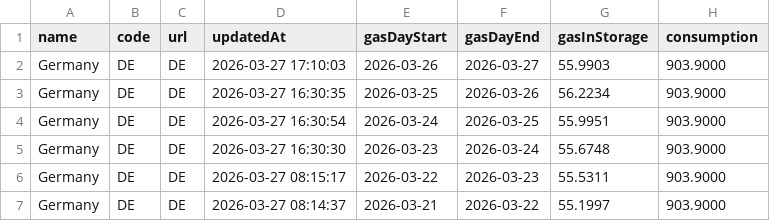
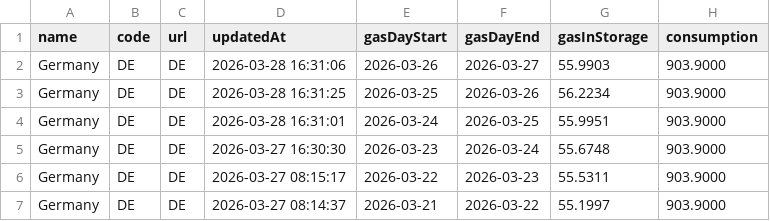
Before and after one commit to milahu/gasspeicher-deutschland, a CSV file: daten2.csv, drawn as a sheet; only a part is shown; the diff names each change by its address in the sheet, - before the commit and + after, or states it on an @@ line.

Commit message:
update 2026-03-26

```diff
--- a/daten2.csv
+++ b/daten2.csv
-D2 (updatedAt): 2026-03-27 17:10:03
+D2 (updatedAt): 2026-03-28 16:31:06
-D3 (updatedAt): 2026-03-27 16:30:35
+D3 (updatedAt): 2026-03-28 16:31:25
-D4 (updatedAt): 2026-03-27 16:30:54
+D4 (updatedAt): 2026-03-28 16:31:01
```
